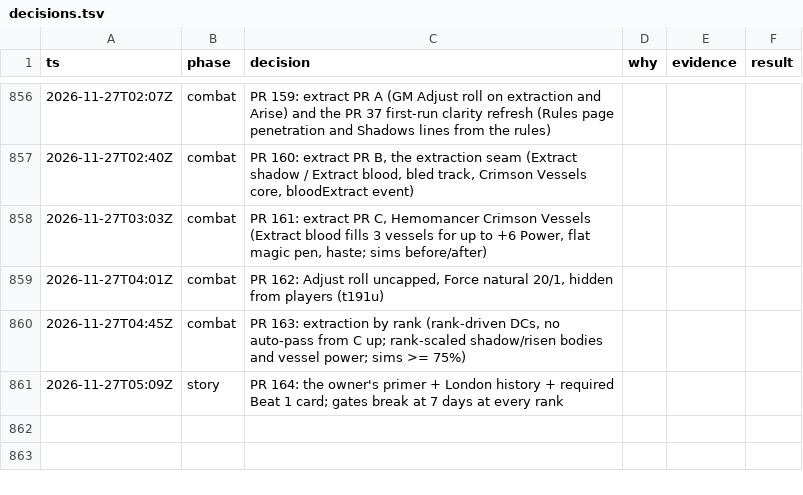
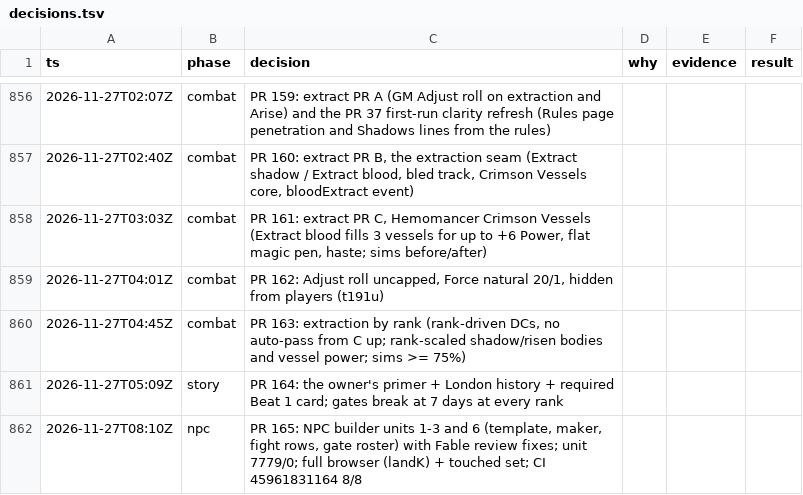
Before and after one commit to makoots-png/System-gaming-public, a TSV file: docs/agent-handoff/decisions.tsv, drawn as a sheet; only a part is shown, gaps mark what is left out; the diff names each change by its address in the sheet, - before the commit and + after, or states it on an @@ line.

```diff
--- a/docs/agent-handoff/decisions.tsv
+++ b/docs/agent-handoff/decisions.tsv
+row 862: 2026-11-27T08:10Z | npc | PR 165: NPC builder units 1-3 and 6 (template, maker, fight rows, gate roster) with Fable review fixes; unit 7779/0; full browser (landK) + touched set; CI 45961831164 8/8
```
Also changed, not shown: 28 other files.
